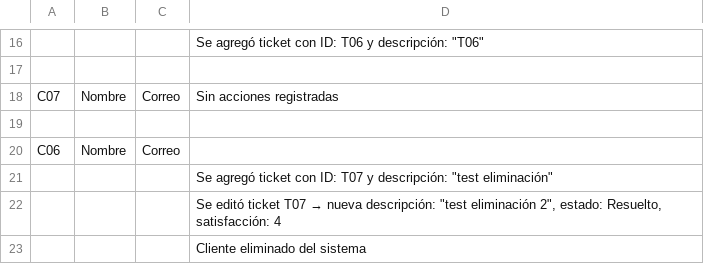
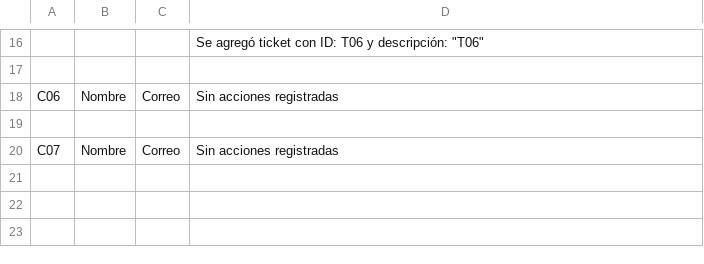
Before and after one commit to humamdisaster/Sistema-Gesti-n-de-Centro-de-Atenci-n-al-Cliente, a CSV file: reporte.csv, drawn as a sheet; only a part is shown, gaps mark what is left out; removed rows and columns are numbered as before the commit, all else as after; the diff names each change by its address in the sheet, - before the commit and + after, or states it on an @@ line.

```diff
--- a/reporte.csv
+++ b/reporte.csv
+row 18: C06 | Nombre | Correo | Sin acciones registradas
+row 19: (empty)
-row 19: (empty)
-row 20: C06 | Nombre | Correo
-row 21:  |  |  | Se agregó ticket con ID: T07 y descripción: "test eliminación"
-row 22:  |  |  | Se editó ticket T07 → nueva descripción: "test eliminación 2", estado: Resuelto, satisfacción: 4
-row 23:  |  |  | Cliente eliminado del sistema
```
Also changed, not shown: 5 other files.
